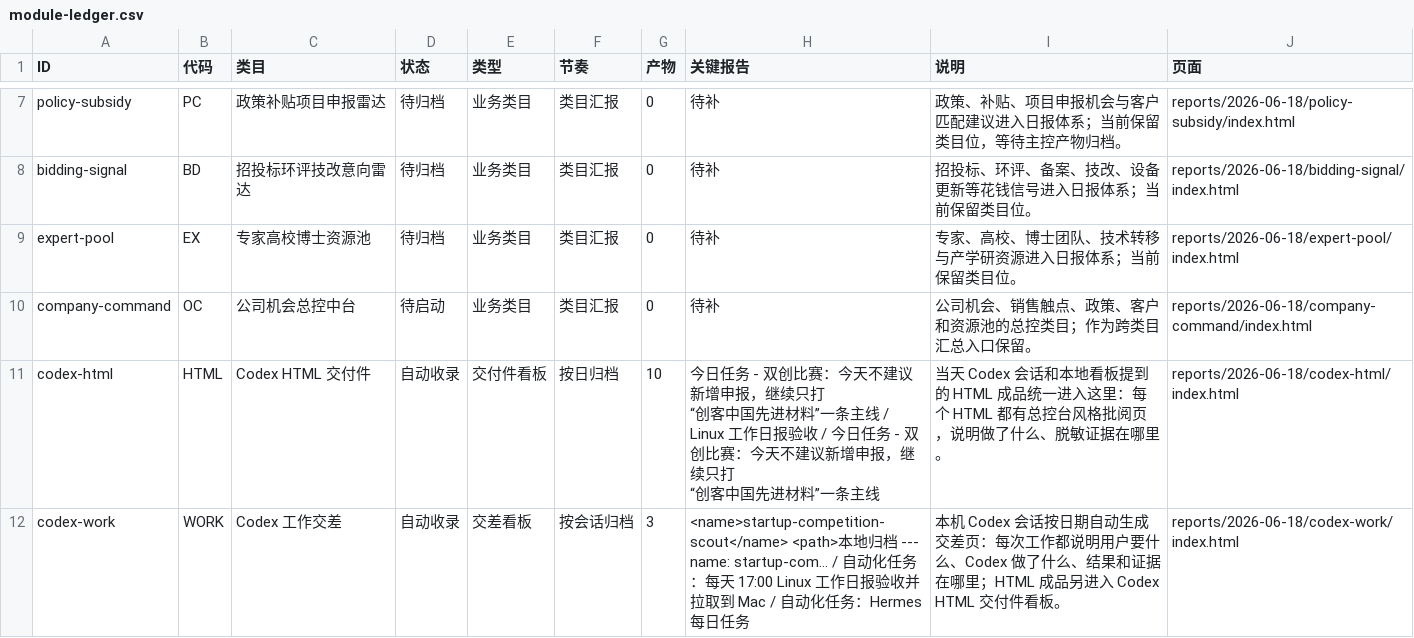
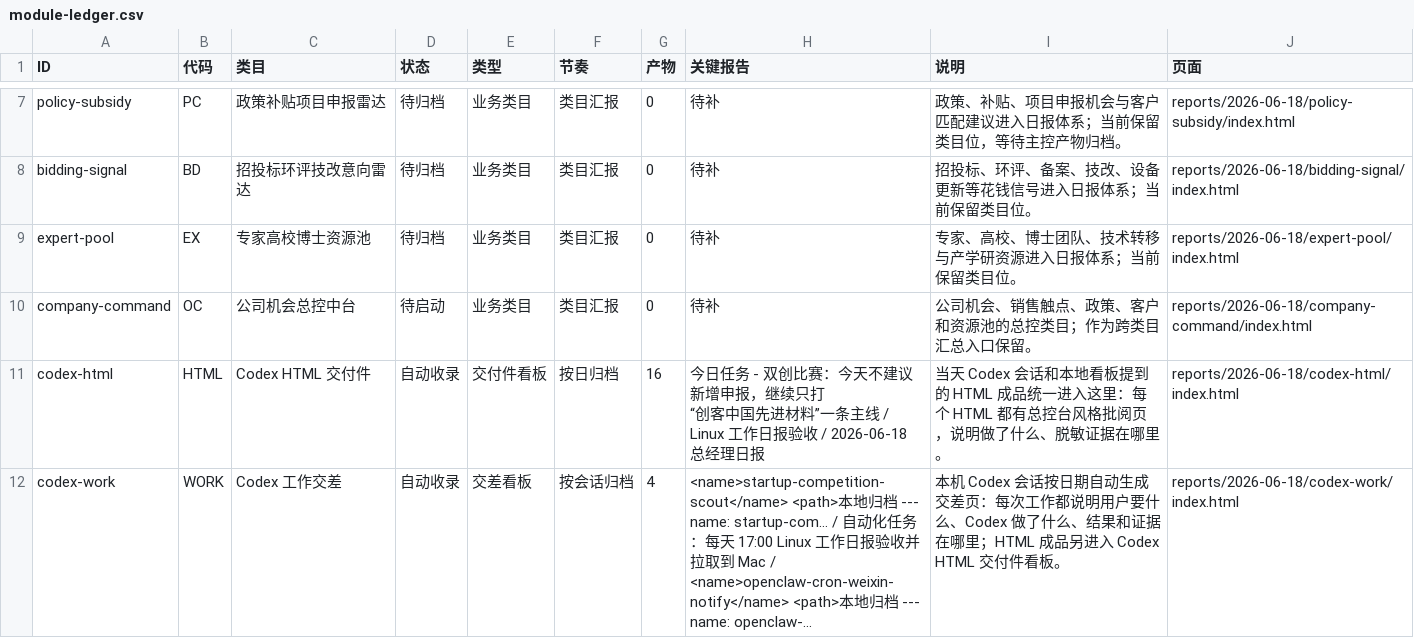
Before and after one commit to schovayang-creator/automation-command-center, a CSV file: data/tables/module-ledger.csv, drawn as a sheet; only a part is shown, gaps mark what is left out.

```diff
--- a/data/tables/module-ledger.csv
+++ b/data/tables/module-ledger.csv
@@ -11,5 +11,4 @@ expert-pool,EX,专家高校博士资源池,待归档,业务类目,类目汇报,0
 company-command,OC,公司机会总控中台,待启动,业务类目,类目汇报,0,待补,公司机会、销售触点、政策、客户和资源池的总控类目；作为跨类目汇总入口保留。,reports/2026-06-18/company-command/index.html
-codex-html,HTML,Codex HTML 交付件,自动收录,交付件看板,按日归档,10,"今日任务 - 双创比赛：今天不建议新增申报，继续只打
-“创客中国先进材料”一条主线 / Linux 工作日报验收 / 今日任务 - 双创比赛：今天不建议新增申报，继续只打
-“创客中国先进材料”一条主线",当天 Codex 会话和本地看板提到的 HTML 成品统一进入这里：每个 HTML 都有总控台风格批阅页，说明做了什么、脱敏证据在哪里。,reports/2026-06-18/codex-html/index.html
-codex-work,WORK,Codex 工作交差,自动收录,交差看板,按会话归档,3,<name>startup-competition-scout</name> <path>本地归档 --- name: startup-com… / 自动化任务：每天 17:00 Linux 工作日报验收并拉取到 Mac / 自动化任务：Hermes 每日任务,本机 Codex 会话按日期自动生成交差页：每次工作都说明用户要什么、Codex 做了什么、结果和证据在哪里；HTML 成品另进入 Codex HTML 交付件看板。,reports/2026-06-18/codex-work/index.html
+codex-html,HTML,Codex HTML 交付件,自动收录,交付件看板,按日归档,16,"今日任务 - 双创比赛：今天不建议新增申报，继续只打
+“创客中国先进材料”一条主线 / Linux 工作日报验收 / 2026-06-18 总经理日报",当天 Codex 会话和本地看板提到的 HTML 成品统一进入这里：每个 HTML 都有总控台风格批阅页，说明做了什么、脱敏证据在哪里。,reports/2026-06-18/codex-html/index.html
+codex-work,WORK,Codex 工作交差,自动收录,交差看板,按会话归档,4,<name>startup-competition-scout</name> <path>本地归档 --- name: startup-com… / 自动化任务：每天 17:00 Linux 工作日报验收并拉取到 Mac / <name>openclaw-cron-weixin-notify</name> <path>本地归档 --- name: openclaw-…,本机 Codex 会话按日期自动生成交差页：每次工作都说明用户要什么、Codex 做了什么、结果和证据在哪里；HTML 成品另进入 Codex HTML 交付件看板。,reports/2026-06-18/codex-work/index.html
```
Also changed, not shown: data/tables/automation-ledger.csv, data/tables/daily-task-ledger.csv, 55 other files.
